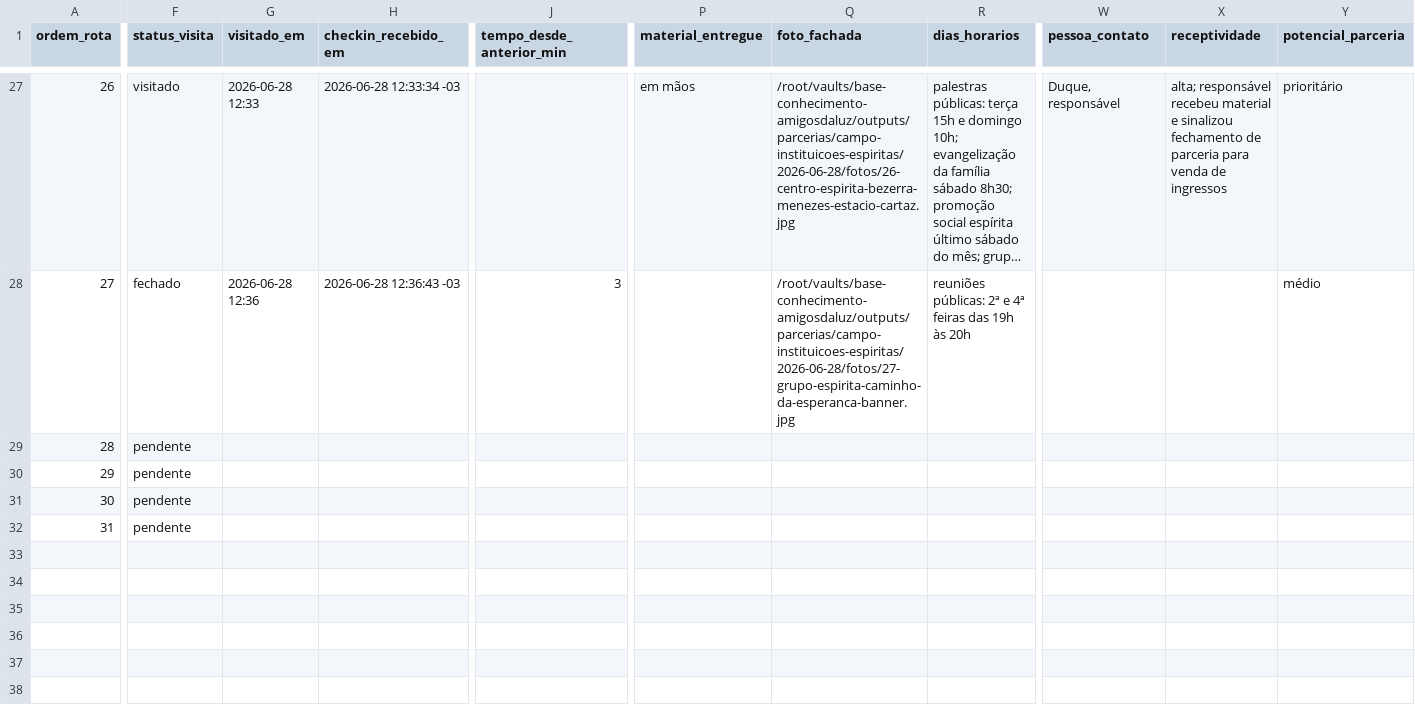
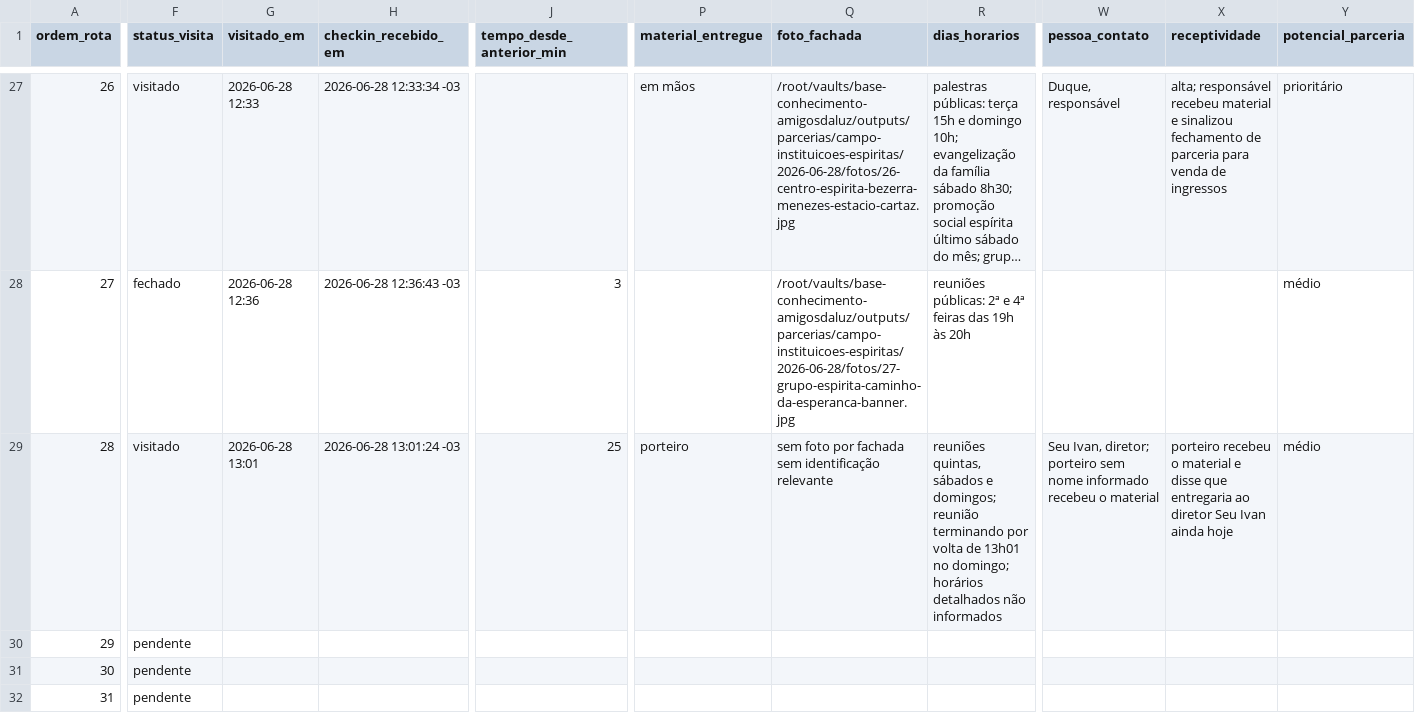
Before and after one commit to fabiodelucaa/base-conhecimento-amigosdaluz, a CSV file: outputs/parcerias/campo-instituicoes-espiritas/2026-06-28/visitas-instituicoes-espiritas-2026-06-28.csv, drawn as a sheet; only a part is shown, gaps mark what is left out; long unchanged cells end in …; the diff covers the shown part only; the diff names each change by its address in the sheet, - before the commit and + after, or states it on an @@ line.

Commit message:
Registra check-in no Grupo Samaritanos

```diff
--- a/outputs/parcerias/campo-instituicoes-espiritas/2026-06-28/visitas-instituicoes-espiritas-2026-06-28.csv
+++ b/outputs/parcerias/campo-instituicoes-espiritas/2026-06-28/visitas-instituicoes-espiritas-2026-06-28.csv
-F29 (status_visita): pendente
+F29 (status_visita): visitado
-G29 (visitado_em): (empty)
+G29 (visitado_em): 2026-06-28 13:01
-H29 (checkin_recebido_em): (empty)
+H29 (checkin_recebido_em): 2026-06-28 13:01:24 -03
-J29 (tempo_desde_anterior_min): (empty)
+J29 (tempo_desde_anterior_min): 25
-P29 (material_entregue): (empty)
+P29 (material_entregue): porteiro
-Q29 (foto_fachada): (empty)
+Q29 (foto_fachada): sem foto por fachada sem identificação relevante
-R29 (dias_horarios): (empty)
+R29 (dias_horarios): reuniões quintas, sábados e domingos; reunião terminando por volta de 13h01 no domingo; horários detalhados não informados
-W29 (pessoa_contato): (empty)
+W29 (pessoa_contato): Seu Ivan, diretor; porteiro sem nome informado recebeu o material
-X29 (receptividade): (empty)
+X29 (receptividade): porteiro recebeu o material e disse que entregaria ao diretor Seu Ivan ainda hoje
-Y29 (potencial_parceria): (empty)
+Y29 (potencial_parceria): médio
```
Also changed, not shown: 2 edited cells elsewhere in this file, 2 other files.
